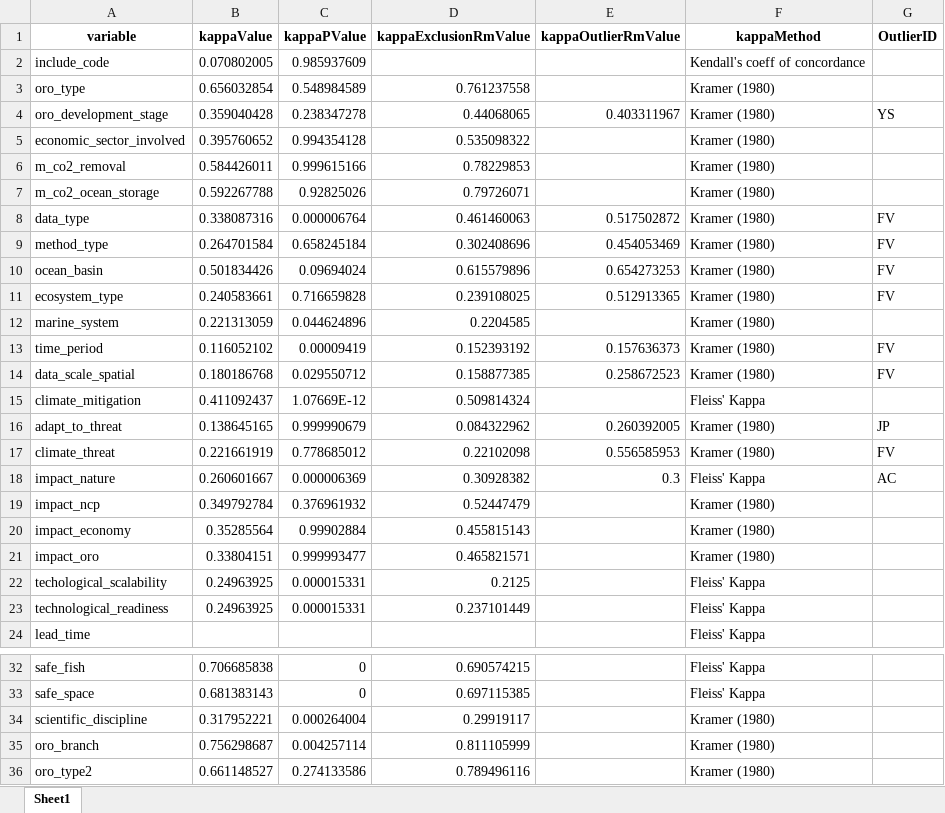
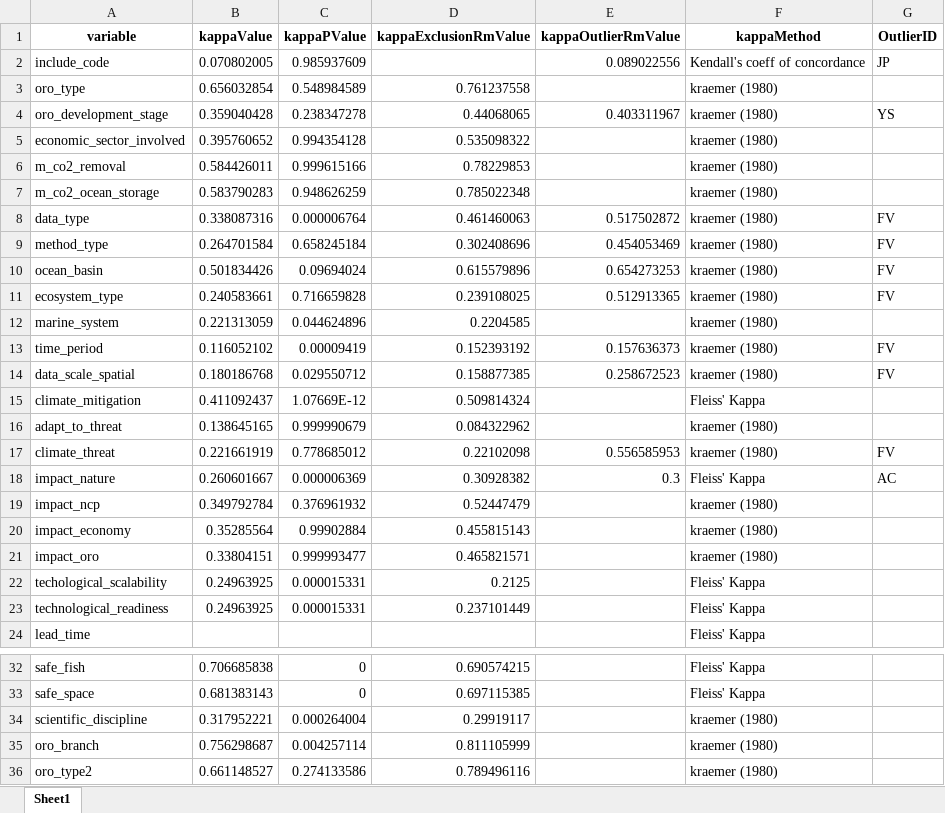
Before and after one commit to dveytia/OBS_systematic_map, an Excel workbook: outputs/coding/codingKappa.xlsx, sheet Sheet1, drawn as a sheet; only a part is shown, gaps mark what is left out; values as stored, in another font and other column widths than the file's, no borders; the diff names each change by its address in the sheet, - before the commit and + after, or states it on an @@ line.

Commit message:
discovered column naming error with m_co2_storage.Inorganic due to a mispelling of the word Multiple in the codebook. Have rectified the simplifyCodebookDistilbert.R function and re-written all the files

```diff
--- a/outputs/coding/codingKappa.xlsx (sheet Sheet1)
+++ b/outputs/coding/codingKappa.xlsx (sheet Sheet1)
-E2 (kappaOutlierRmValue): (empty)
+E2 (kappaOutlierRmValue): 0.089022556
-G2 (OutlierID): (empty)
+G2 (OutlierID): JP
-F3:F14 (kappaMethod): Kramer (1980)
+F3:F14 (kappaMethod): kraemer (1980)
-B7 (kappaValue): 0.592267788
+B7 (kappaValue): 0.583790283
-C7 (kappaPValue): 0.92825026
+C7 (kappaPValue): 0.948626259
-D7 (kappaExclusionRmValue): 0.79726071
+D7 (kappaExclusionRmValue): 0.785022348
-E16 (kappaOutlierRmValue): 0.260392005
+E16 (kappaOutlierRmValue): (empty)
-F16:F17 (kappaMethod): Kramer (1980)
+F16:F17 (kappaMethod): kraemer (1980)
-G16 (OutlierID): JP
+G16 (OutlierID): (empty)
-F19:F21 (kappaMethod): Kramer (1980)
+F19:F21 (kappaMethod): kraemer (1980)
-F34:F36 (kappaMethod): Kramer (1980)
+F34:F36 (kappaMethod): kraemer (1980)
```
Also changed, not shown: 10 other files.
